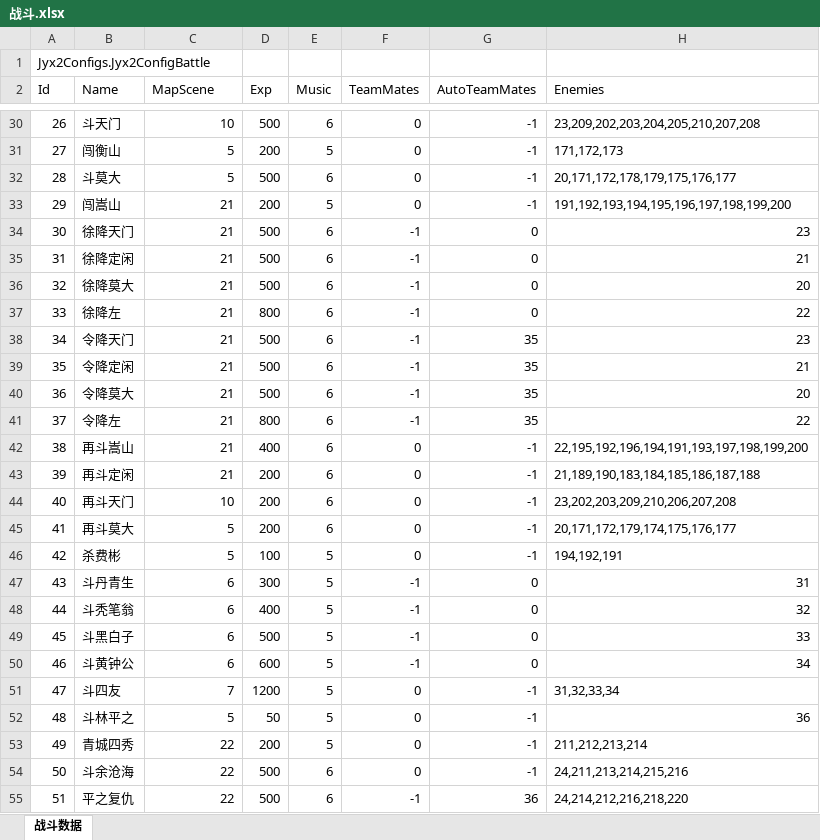
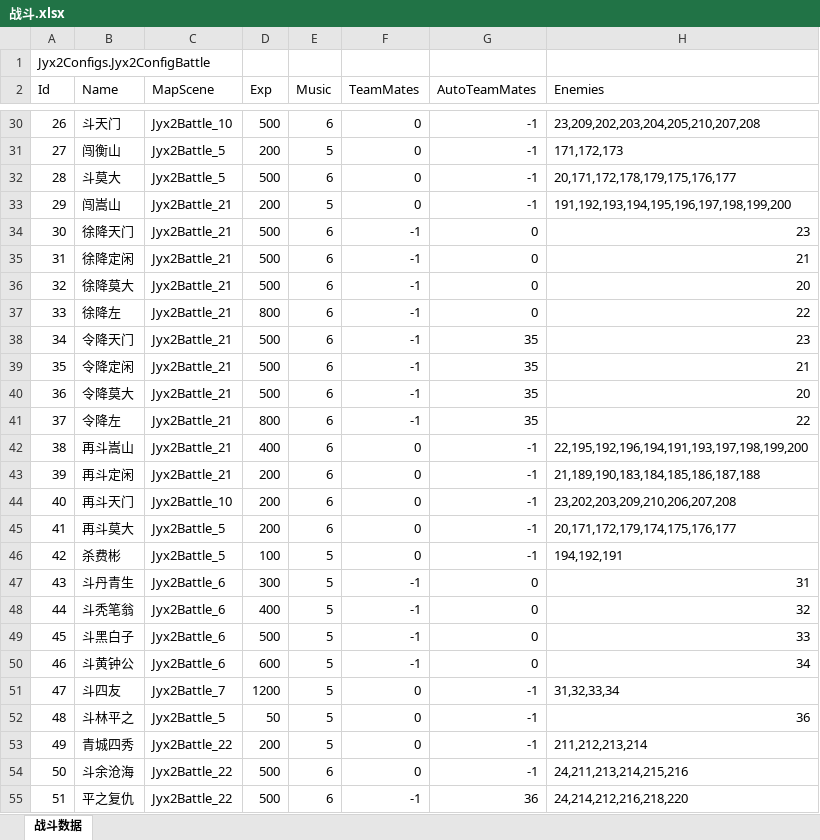
Before and after one commit to jynew/jynew, an Excel workbook: jyx2/Assets/Mods/JYX2/Configs/战斗.xlsx, sheet 战斗数据, drawn as a sheet; only a part is shown, gaps mark what is left out; values as stored, in another font and other column widths than the file's, no borders; the diff covers the shown part only; the diff names each change by its address in the sheet, - before the commit and + after, or states it on an @@ line.

```diff
--- a/jyx2/Assets/Mods/JYX2/Configs/战斗.xlsx (sheet 战斗数据)
+++ b/jyx2/Assets/Mods/JYX2/Configs/战斗.xlsx (sheet 战斗数据)
-C30 (MapScene): 10
+C30 (MapScene): Jyx2Battle_10
-C31:C32 (MapScene): 5
+C31:C32 (MapScene): Jyx2Battle_5
-C33:C43 (MapScene): 21
+C33:C43 (MapScene): Jyx2Battle_21
-C44 (MapScene): 10
+C44 (MapScene): Jyx2Battle_10
-C45:C46 (MapScene): 5
+C45:C46 (MapScene): Jyx2Battle_5
-C47:C50 (MapScene): 6
+C47:C50 (MapScene): Jyx2Battle_6
-C51 (MapScene): 7
+C51 (MapScene): Jyx2Battle_7
-C52 (MapScene): 5
+C52 (MapScene): Jyx2Battle_5
-C53:C55 (MapScene): 22
+C53:C55 (MapScene): Jyx2Battle_22
```
Also changed, not shown: 114 edited cells elsewhere in this sheet, jyx2/Assets/Mods/JYX2/Configs/人物.xlsx, 14 other files.
